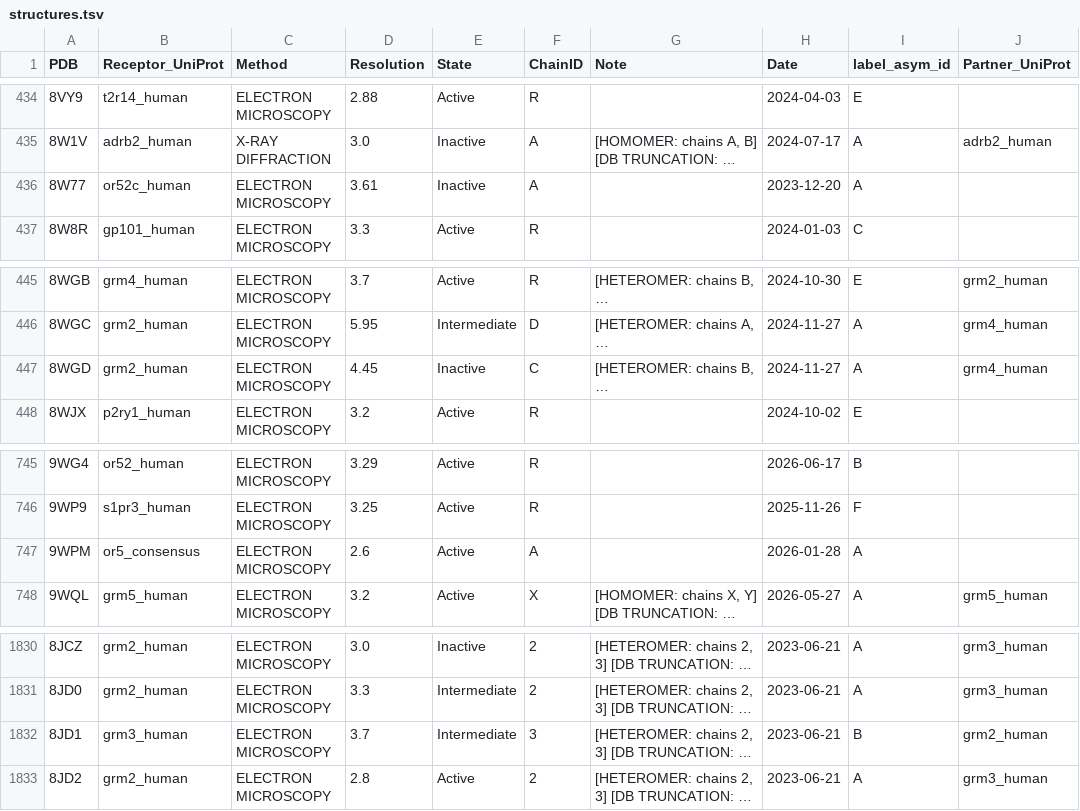
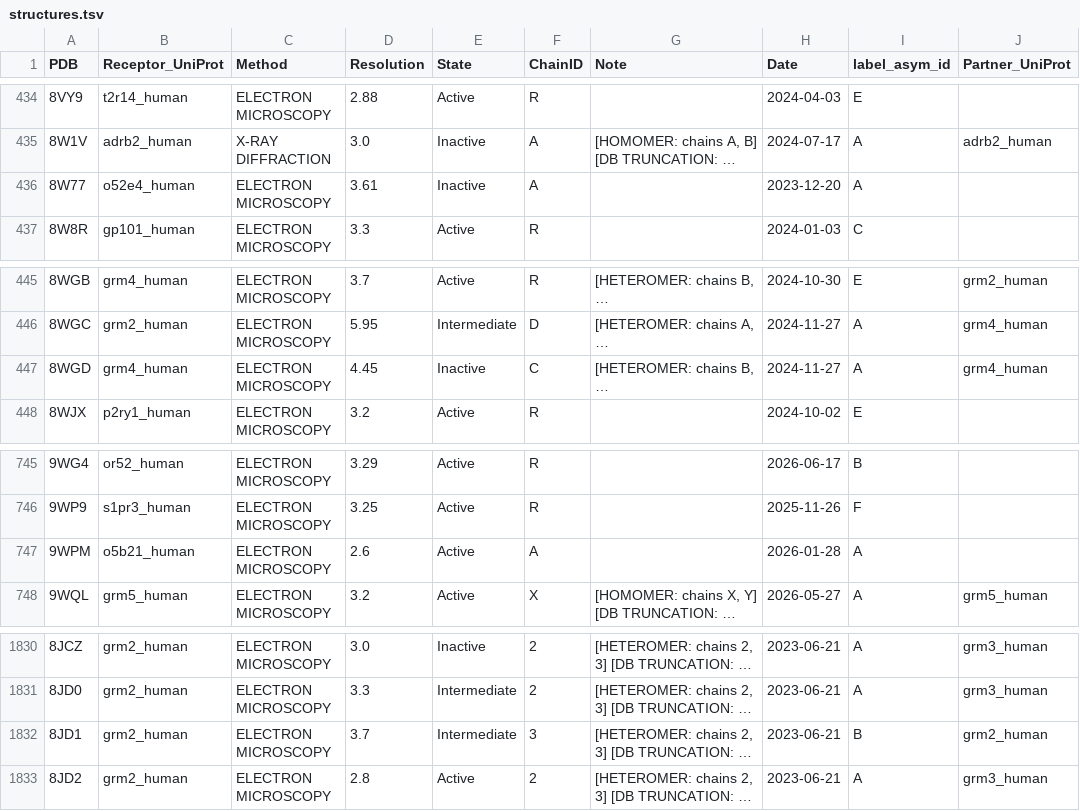
Before and after one commit to pszgaspar/gpcrdb_data, a TSV file: structure_data/annotation/structures.tsv, drawn as a sheet; only a part is shown, gaps mark what is left out; long unchanged cells end in …; the diff covers the shown part only; the diff names each change by its address in the sheet, - before the commit and + after, or states it on an @@ line.

```diff
--- a/structure_data/annotation/structures.tsv
+++ b/structure_data/annotation/structures.tsv
-B436 (Receptor_UniProt): or52c_human
+B436 (Receptor_UniProt): o52e4_human
-B447 (Receptor_UniProt): grm2_human
+B447 (Receptor_UniProt): grm4_human
-B747 (Receptor_UniProt): or5_consensus
+B747 (Receptor_UniProt): o5b21_human
-B1832 (Receptor_UniProt): grm3_human
+B1832 (Receptor_UniProt): grm2_human
```
Also changed, not shown: 12 edited cells elsewhere in this file, 1 other file.
